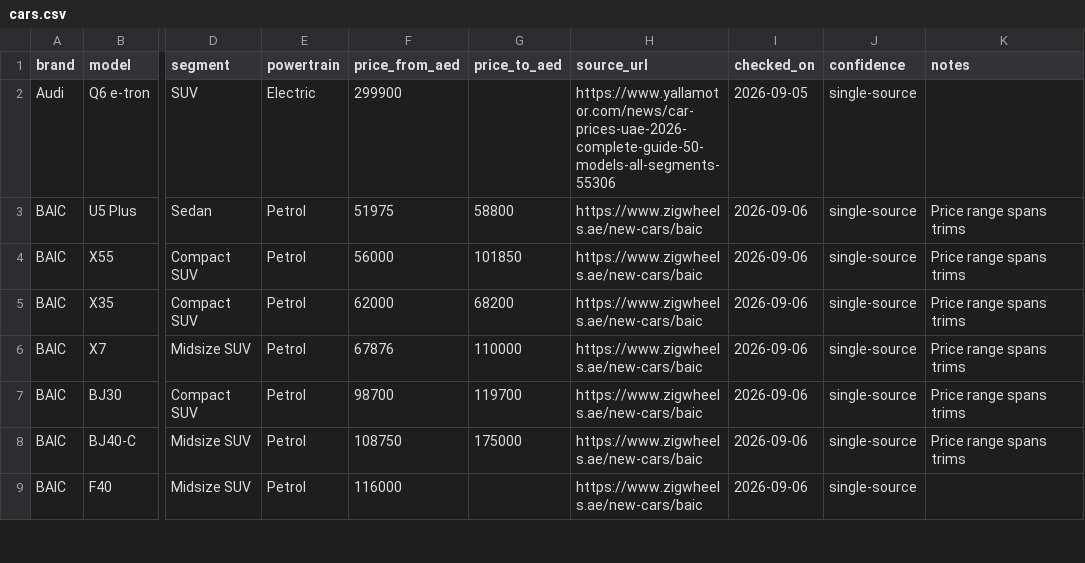
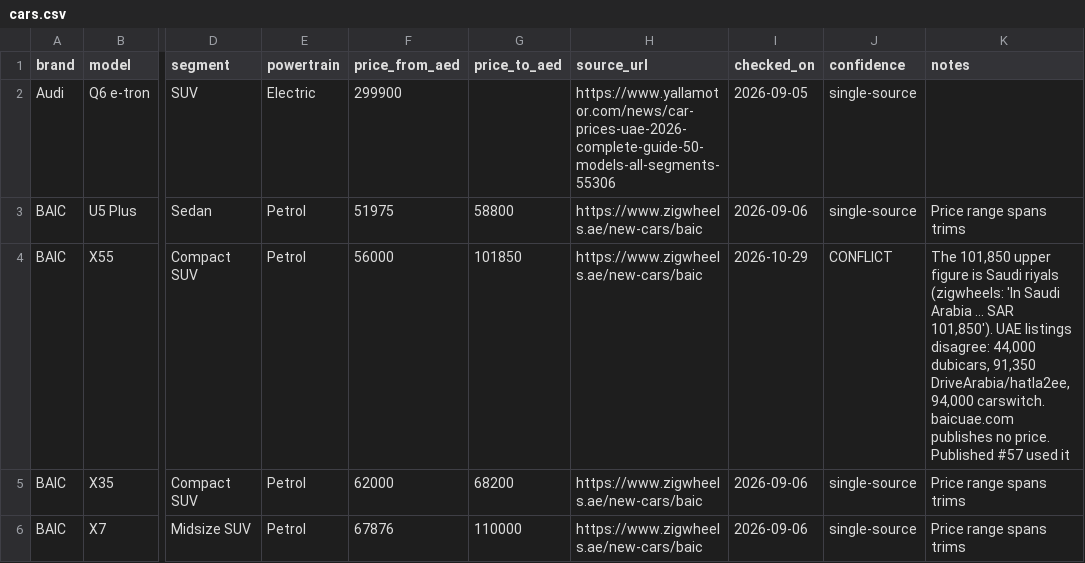
Before and after one commit to Ahamed-16/autoedits, a CSV file: data/cars.csv, drawn as a sheet; only a part is shown, gaps mark what is left out; the shorter side is filled out with more unchanged rows; the diff covers the shown part only; the diff names each change by its address in the sheet, - before the commit and + after, or states it on an @@ line.

```diff
--- a/data/cars.csv
+++ b/data/cars.csv
-I4 (checked_on): 2026-09-06
+I4 (checked_on): 2026-10-29
-J4 (confidence): single-source
+J4 (confidence): CONFLICT
-K4 (notes): Price range spans trims
+K4 (notes): The 101,850 upper figure is Saudi riyals (zigwheels: 'In Saudi Arabia ... SAR 101,850'). UAE listings disagree: 44,000 dubicars, 91,350 DriveArabia/hatla2ee, 94,000 carswitch. baicuae.com publishes no price. Published #57 used it
```
Also changed, not shown: 60 edited cells elsewhere in this file, data/ownership.csv, data/sources.csv, 13 other files.
